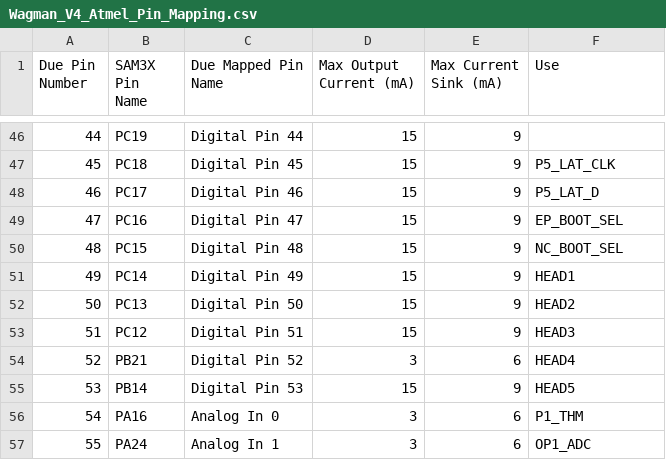
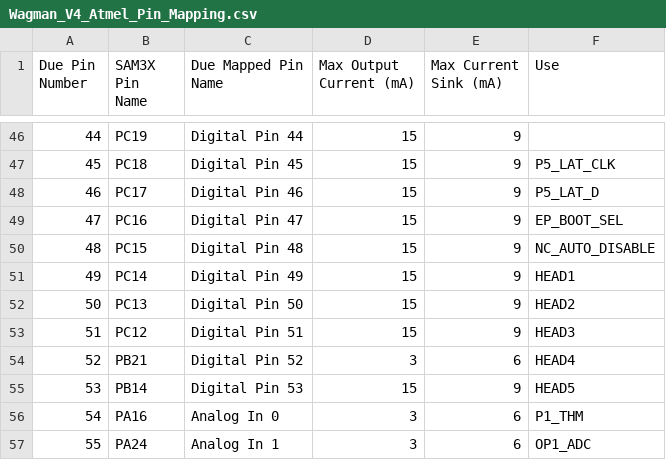
Before and after one commit to waggle-sensor/wagman, a CSV file: v4/Wagman_V4_Atmel_Pin_Mapping.csv, drawn as a sheet; only a part is shown, gaps mark what is left out.

Commit message:
Update Wagman_V4_Atmel_Pin_Mapping.csv

```diff
--- a/v4/Wagman_V4_Atmel_Pin_Mapping.csv
+++ b/v4/Wagman_V4_Atmel_Pin_Mapping.csv
@@ -49,3 +49,3 @@
 47,"PC16","Digital Pin 47",15,9,"EP_BOOT_SEL"
-48,"PC15","Digital Pin 48",15,9,"NC_BOOT_SEL"
+48,"PC15","Digital Pin 48",15,9,"NC_AUTO_DISABLE"
 49,"PC14","Digital Pin 49",15,9,"HEAD1"
```
